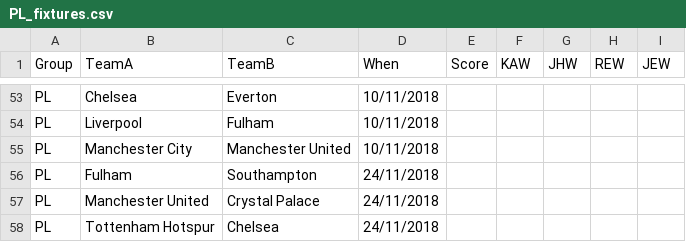
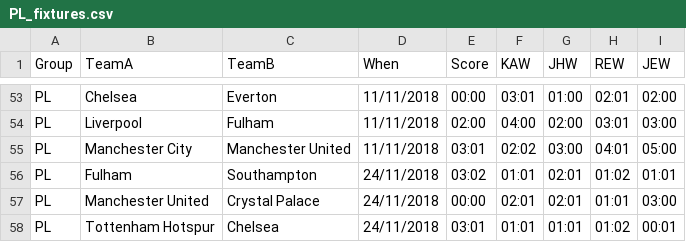
Before and after one commit to kwoolter/WorldCupPredictor, a CSV file: data/PL_fixtures.csv, drawn as a sheet; only a part is shown, gaps mark what is left out; the diff covers the shown part only; the diff names each change by its address in the sheet, - before the commit and + after, or states it on an @@ line.

```diff
--- a/data/PL_fixtures.csv
+++ b/data/PL_fixtures.csv
-D53:D55 (When): 10/11/2018
+D53:D55 (When): 11/11/2018
-E53 (Score): (empty)
+E53 (Score): 00:00
-F53 (KAW): (empty)
+F53 (KAW): 03:01
-G53 (JHW): (empty)
+G53 (JHW): 01:00
-H53 (REW): (empty)
+H53 (REW): 02:01
-I53 (JEW): (empty)
+I53 (JEW): 02:00
-E54 (Score): (empty)
+E54 (Score): 02:00
-F54 (KAW): (empty)
+F54 (KAW): 04:00
-G54 (JHW): (empty)
+G54 (JHW): 02:00
-H54 (REW): (empty)
+H54 (REW): 03:01
-I54 (JEW): (empty)
+I54 (JEW): 03:00
-E55 (Score): (empty)
+E55 (Score): 03:01
-F55 (KAW): (empty)
+F55 (KAW): 02:02
-G55 (JHW): (empty)
+G55 (JHW): 03:00
-H55 (REW): (empty)
+H55 (REW): 04:01
-I55 (JEW): (empty)
+I55 (JEW): 05:00
-E56 (Score): (empty)
+E56 (Score): 03:02
-F56 (KAW): (empty)
+F56 (KAW): 01:01
-G56:G57 (JHW): (empty)
+G56:G57 (JHW): 02:01
-H56 (REW): (empty)
+H56 (REW): 01:02
-I56 (JEW): (empty)
+I56 (JEW): 01:01
-E57 (Score): (empty)
+E57 (Score): 00:00
-F57 (KAW): (empty)
+F57 (KAW): 02:01
-H57 (REW): (empty)
+H57 (REW): 01:01
-I57 (JEW): (empty)
+I57 (JEW): 03:00
-E58 (Score): (empty)
+E58 (Score): 03:01
-F58 (KAW): (empty)
+F58 (KAW): 01:01
-G58 (JHW): (empty)
+G58 (JHW): 01:01
-H58 (REW): (empty)
+H58 (REW): 01:02
-I58 (JEW): (empty)
+I58 (JEW): 00:01
```
Also changed, not shown: 1 added row, 1 removed row and 41 edited cells elsewhere in this file.
